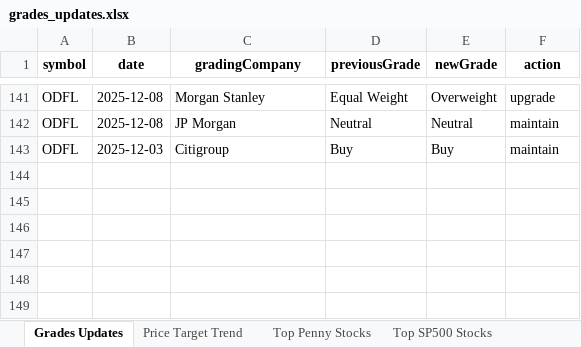
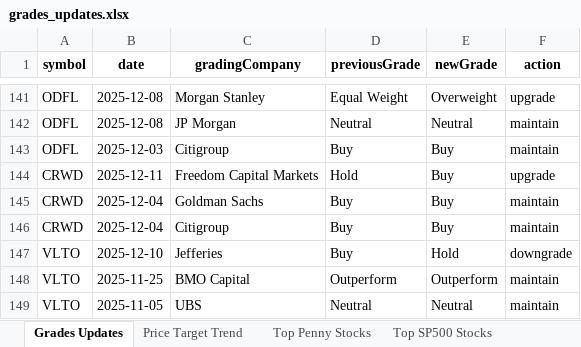
Before and after one commit to apujais007/api-nuggets, an Excel workbook: data/grades_updates.xlsx, sheet Grades Updates, drawn as a sheet; only a part is shown, gaps mark what is left out; values as stored, in another font and other column widths than the file's, no borders; the diff names each change by its address in the sheet, - before the commit and + after, or states it on an @@ line.

```diff
--- a/data/grades_updates.xlsx (sheet Grades Updates)
+++ b/data/grades_updates.xlsx (sheet Grades Updates)
+row 144: CRWD | 2025-12-11 | Freedom Capital Markets | Hold | Buy | upgrade
+row 145: CRWD | 2025-12-04 | Goldman Sachs | Buy | Buy | maintain
+row 146: CRWD | 2025-12-04 | Citigroup | Buy | Buy | maintain
+row 147: VLTO | 2025-12-10 | Jefferies | Buy | Hold | downgrade
+row 148: VLTO | 2025-11-25 | BMO Capital | Outperform | Outperform | maintain
+row 149: VLTO | 2025-11-05 | UBS | Neutral | Neutral | maintain
```
Also changed, not shown: sheet Top SP500 Stocks, sheet Price Target Trend, sheet Top Penny Stocks, sheet Bottom SP500 Stocks.
